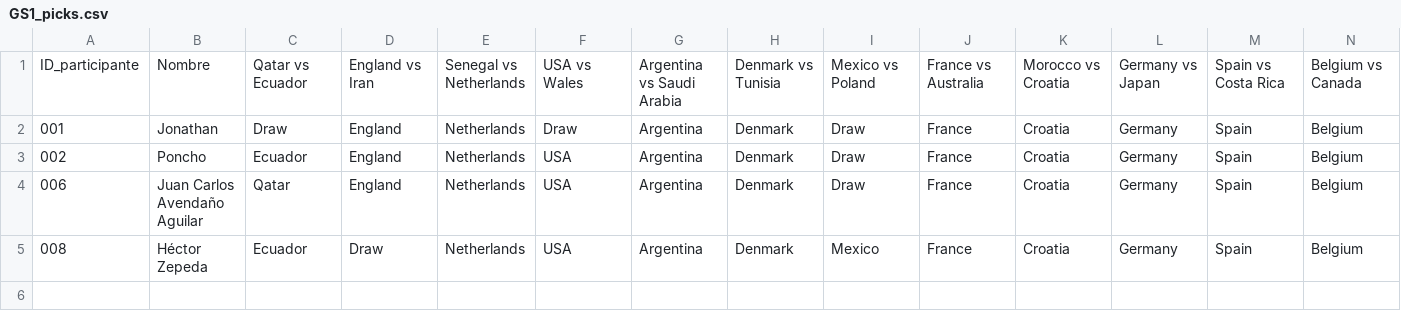
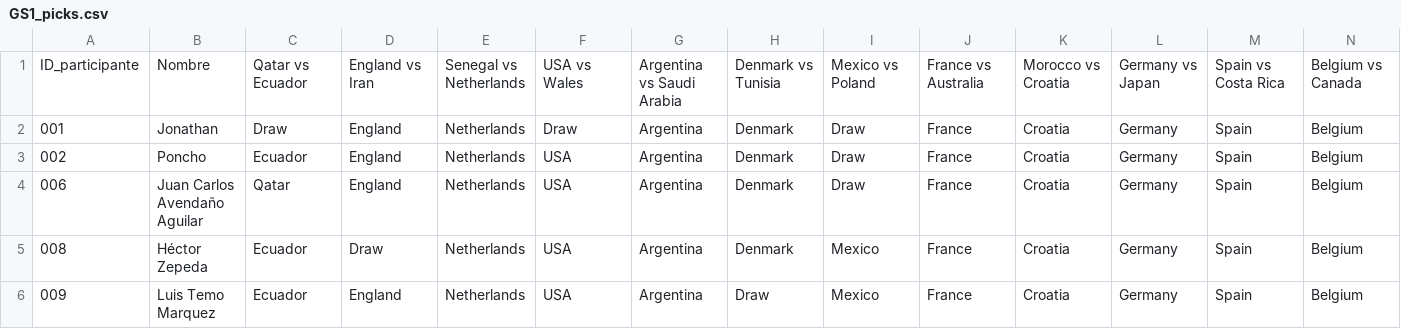
Before and after one commit to alffajardo/Qatar2022, a CSV file: GS1_picks.csv, drawn as a sheet; only a part is shown; rows hold the shown columns only; the diff names each change by its address in the sheet, - before the commit and + after, or states it on an @@ line.

```diff
--- a/GS1_picks.csv
+++ b/GS1_picks.csv
+row 6: 009 | Luis Temo Marquez | Ecuador | England | Netherlands | USA | Argentina | Draw | Mexico | France | Croatia | Germany | Spain | Belgium
```
Also changed, not shown: 5 other files.
